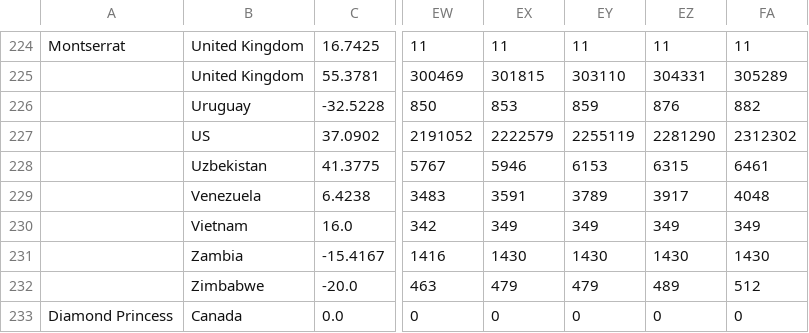
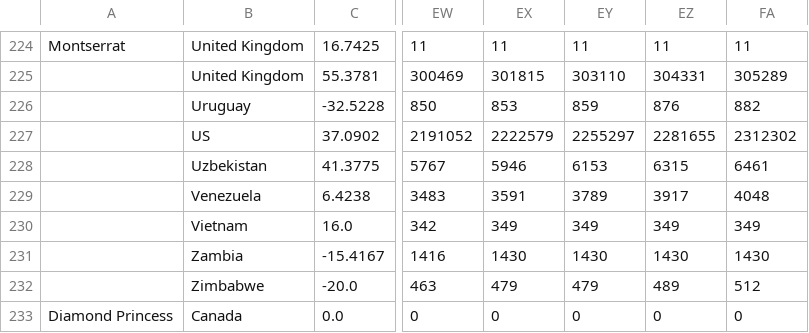
Before and after one commit to almenal/covid-r-plots, a CSV file: rawdata/time_series_covid19_confirmed_global.csv, drawn as a sheet; only a part is shown, gaps mark what is left out; the diff names each change by its address in the sheet, - before the commit and + after, or states it on an @@ line.

```diff
--- a/rawdata/time_series_covid19_confirmed_global.csv
+++ b/rawdata/time_series_covid19_confirmed_global.csv
-EY227: 2255119
+EY227: 2255297
-EZ227: 2281290
+EZ227: 2281655
```
Also changed, not shown: csv-data/covid-cases-timenorm-small.csv, rawdata/Errata.csv, 12 other files.
